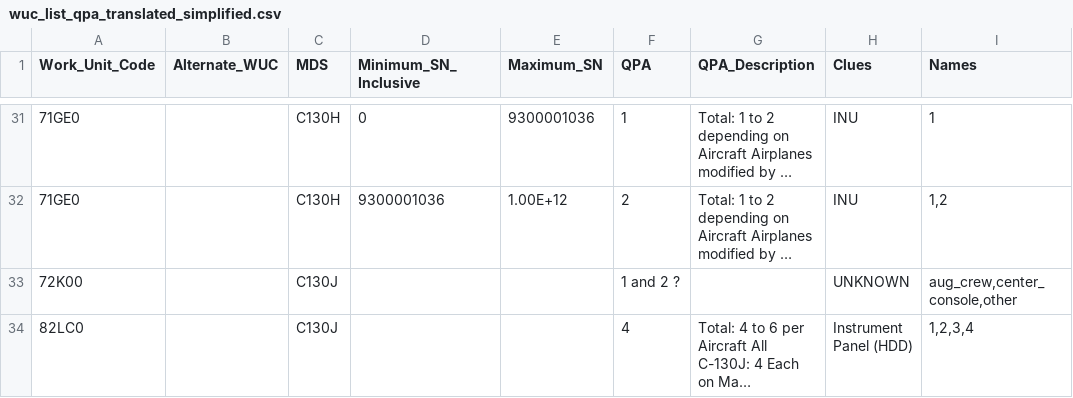
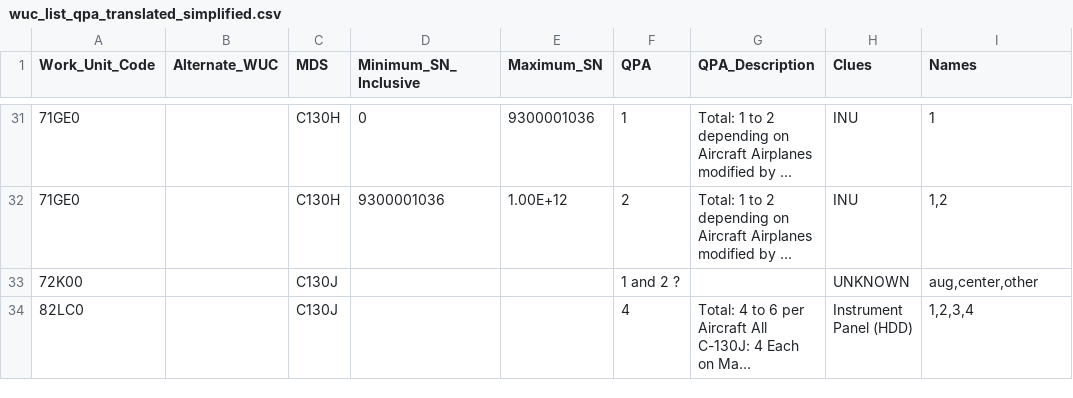
Before and after one commit to ljoseph-c7ks7s/workspace-ercm-development-reliability, a CSV file: data/wuc_list_qpa_translated_simplified.csv, drawn as a sheet; only a part is shown, gaps mark what is left out; long unchanged cells end in …; the diff names each change by its address in the sheet, - before the commit and + after, or states it on an @@ line.

```diff
--- a/data/wuc_list_qpa_translated_simplified.csv
+++ b/data/wuc_list_qpa_translated_simplified.csv
-I33 (Names): aug_crew,center_console,other
+I33 (Names): aug,center,other
```
Also changed, not shown: 2 other files.
